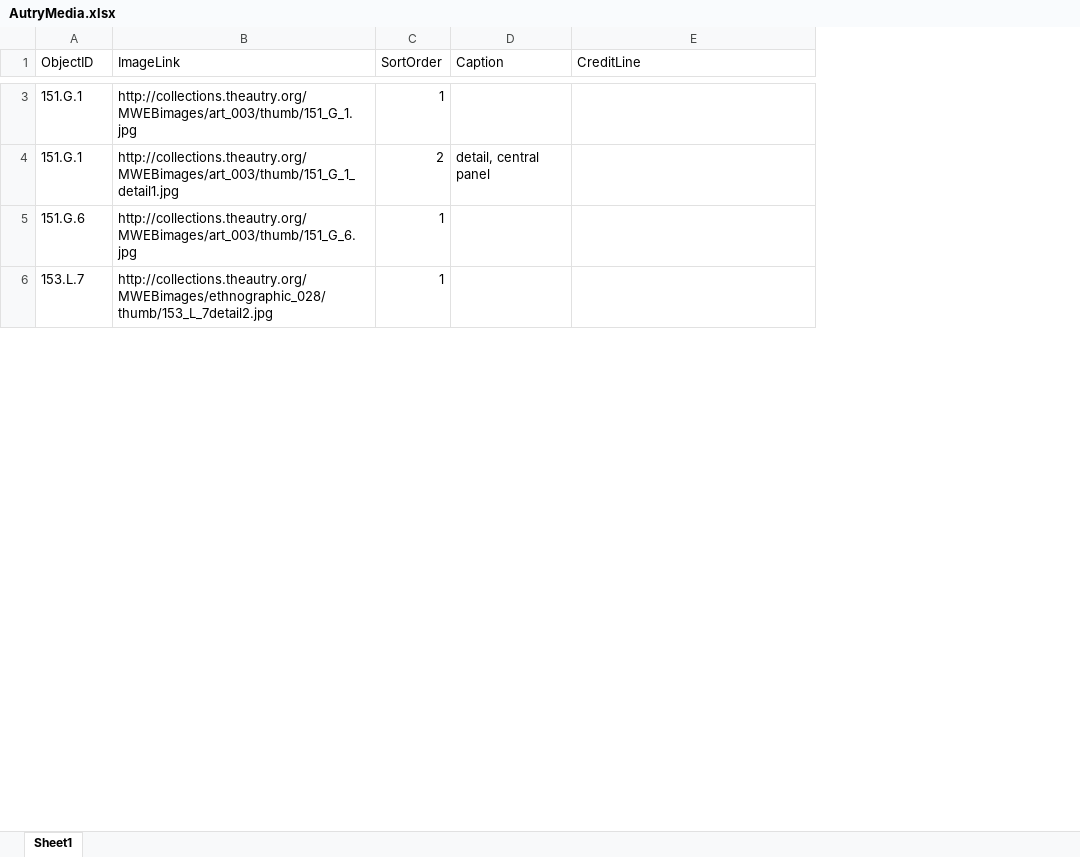
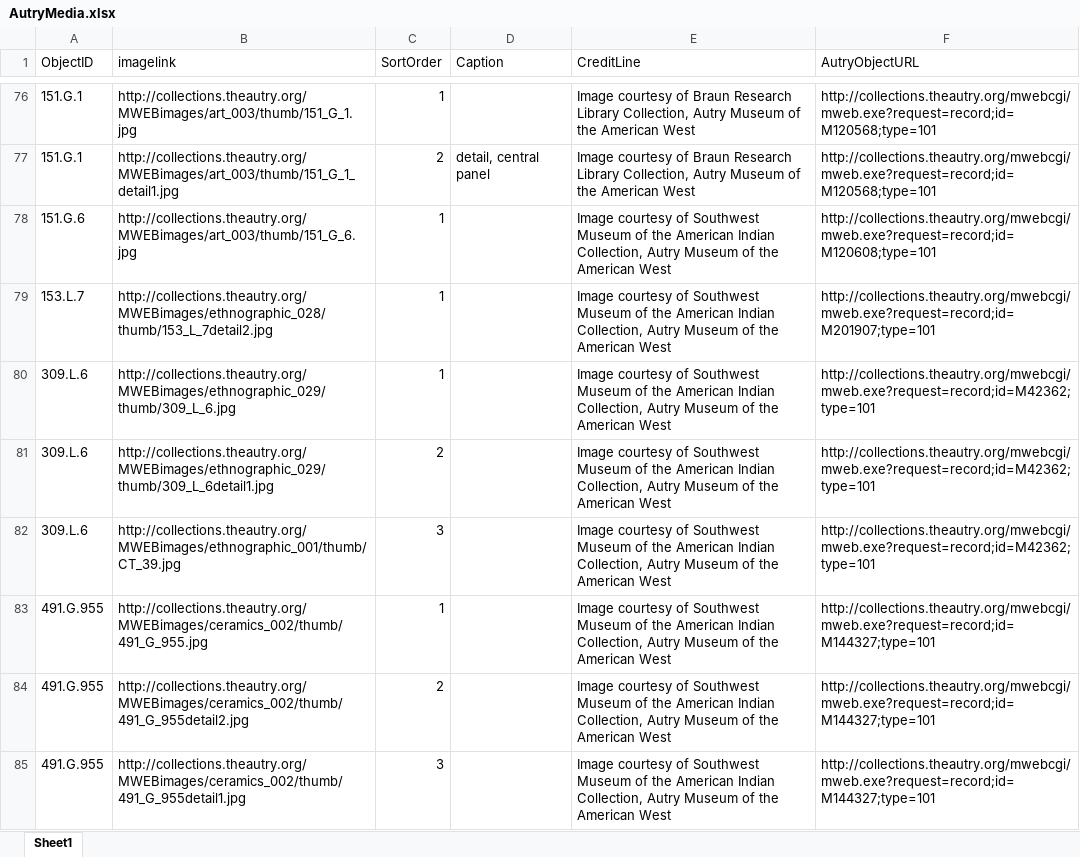
Before and after one commit to american-art/autry, an Excel workbook: AutryMedia/AutryMedia.xlsx, sheet Sheet1, drawn as a sheet; only a part is shown, gaps mark what is left out; values as stored, in another font and other column widths than the file's, no borders; addresses are those after the commit; the diff covers the shown part only; the diff names each change by its address in the sheet, - before the commit and + after, or states it on an @@ line.

```diff
--- a/AutryMedia/AutryMedia.xlsx (sheet Sheet1)
+++ b/AutryMedia/AutryMedia.xlsx (sheet Sheet1)
+column F (AutryObjectURL), rows 76-79: http://collections.theautry.org/mwebcgi/mweb.exe?request=record;id=M120568;type=101 | http://collections.theautry.org/mwebcgi/mweb.exe?request=record;id=M120568;type=101 | http://collections.theautry.org/mwebcgi/mweb.exe?request=record;id=M120608;type=101 | http://collections.theautry.org/mwebcgi/mweb.exe?request=record;id=M201907;type=101
-B1: ImageLink
+B1: imagelink
-E76:E77 (CreditLine): (empty)
+E76:E77 (CreditLine): Image courtesy of Braun Research Library Collection, Autry Museum of the American West
-E78:E79 (CreditLine): (empty)
+E78:E79 (CreditLine): Image courtesy of Southwest Museum of the American Indian Collection, Autry Museum of the American West
+row 80: 309.L.6 | http://collections.theautry.org/MWEBimages/ethnographic_029/thumb/309_L_6.jpg | 1 |  | Image courtesy of Southwest Museum of the American Indian Collection, Autry Museum of the American West | http://collections.theautry.org/mwebcgi/mweb.exe?request=record;id=M42362;type=101
+row 81: 309.L.6 | http://collections.theautry.org/MWEBimages/ethnographic_029/thumb/309_L_6detail1.jpg | 2 |  | Image courtesy of Southwest Museum of the American Indian Collection, Autry Museum of the American West | http://collections.theautry.org/mwebcgi/mweb.exe?request=record;id=M42362;type=101
+row 82: 309.L.6 | http://collections.theautry.org/MWEBimages/ethnographic_001/thumb/CT_39.jpg | 3 |  | Image courtesy of Southwest Museum of the American Indian Collection, Autry Museum of the American West | http://collections.theautry.org/mwebcgi/mweb.exe?request=record;id=M42362;type=101
+row 83: 491.G.955 | http://collections.theautry.org/MWEBimages/ceramics_002/thumb/491_G_955.jpg | 1 |  | Image courtesy of Southwest Museum of the American Indian Collection, Autry Museum of the American West | http://collections.theautry.org/mwebcgi/mweb.exe?request=record;id=M144327;type=101
+row 84: 491.G.955 | http://collections.theautry.org/MWEBimages/ceramics_002/thumb/491_G_955detail2.jpg | 2 |  | Image courtesy of Southwest Museum of the American Indian Collection, Autry Museum of the American West | http://collections.theautry.org/mwebcgi/mweb.exe?request=record;id=M144327;type=101
+row 85: 491.G.955 | http://collections.theautry.org/MWEBimages/ceramics_002/thumb/491_G_955detail1.jpg | 3 |  | Image courtesy of Southwest Museum of the American Indian Collection, Autry Museum of the American West | http://collections.theautry.org/mwebcgi/mweb.exe?request=record;id=M144327;type=101
```
Also changed, not shown: 123 added rows, 122 removed rows and 148 edited cells elsewhere in this sheet, 22 other files.
